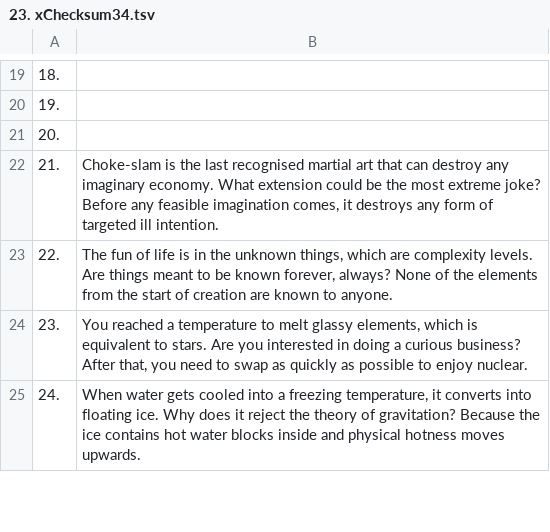
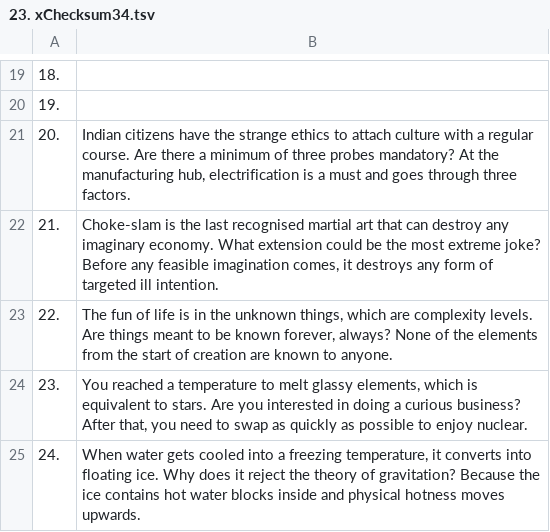
Before and after one commit to openroot/onlyIf31, a TSV file: 1. longVariable47/23. xChecksum34/23. xChecksum34.tsv, drawn as a sheet; only a part is shown, gaps mark what is left out.

```diff
--- a/1. longVariable47/23. xChecksum34/23. xChecksum34.tsv
+++ b/1. longVariable47/23. xChecksum34/23. xChecksum34.tsv
@@ -20,3 +20,3 @@
 19.	
-20.	
+20.	Indian citizens have the strange ethics to attach culture with a regular course. Are there a minimum of three probes mandatory? At the manufacturing hub, electrification is a must and goes through three factors.
 21.	Choke-slam is the last recognised martial art that can destroy any imaginary economy. What extension could be the most extreme joke? Before any feasible imagination comes, it destroys any form of targeted ill intention.
```
Also changed, not shown: 1. longVariable47/4. atWireless43/4. atWireless43.tsv.
